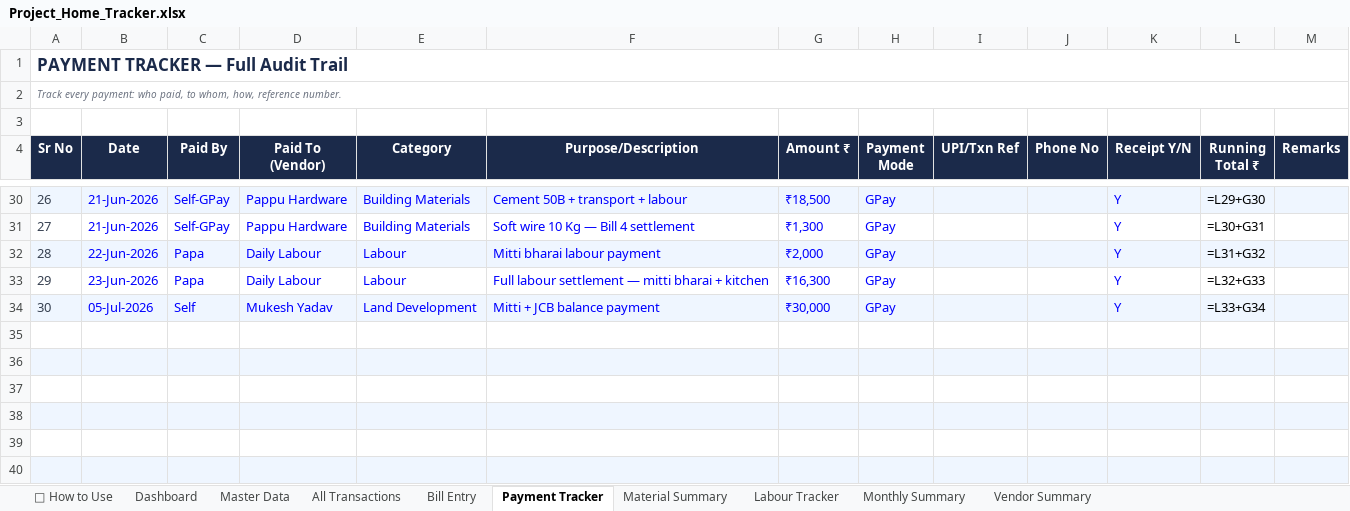
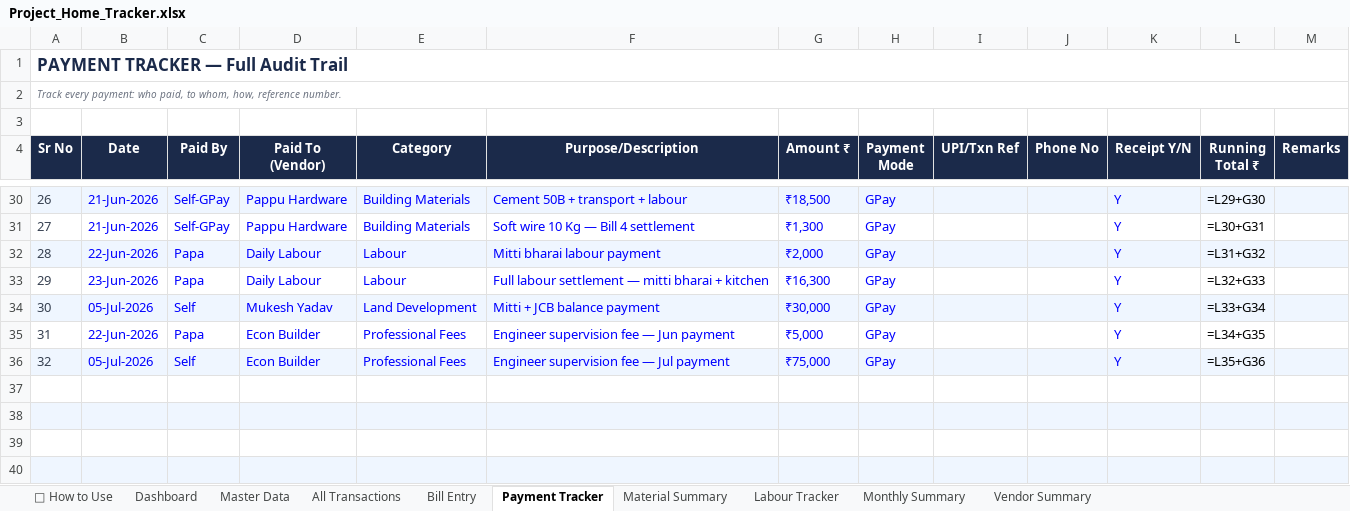
Before and after one commit to avikarn26/bihar-home-dashboard, an Excel workbook: data/Project_Home_Tracker.xlsx, sheet Payment Tracker, drawn as a sheet; only a part is shown, gaps mark what is left out; values as stored, in another font and other column widths than the file's, no borders; formulas without a stored value are shown as written; the diff names each change by its address in the sheet, - before the commit and + after, or states it on an @@ line.

```diff
--- a/data/Project_Home_Tracker.xlsx (sheet Payment Tracker)
+++ b/data/Project_Home_Tracker.xlsx (sheet Payment Tracker)
-row 35: (empty)
+row 35: 31 | 22-Jun-2026 | Papa | Econ Builder | Professional Fees | Engineer supervision fee — Jun payment | ₹5,000 | GPay |  |  | Y | =L34+G35
-row 36: (empty)
+row 36: 32 | 05-Jul-2026 | Self | Econ Builder | Professional Fees | Engineer supervision fee — Jul payment | ₹75,000 | GPay |  |  | Y | =L35+G36
```
Also changed, not shown: sheet All Transactions, 2 other files.
